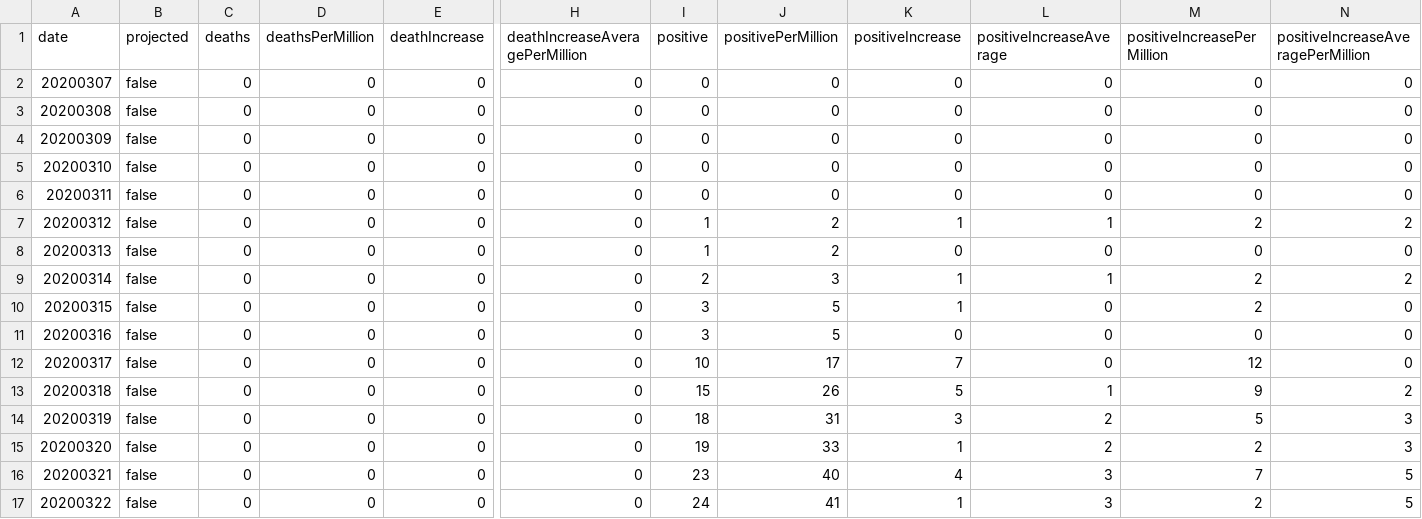
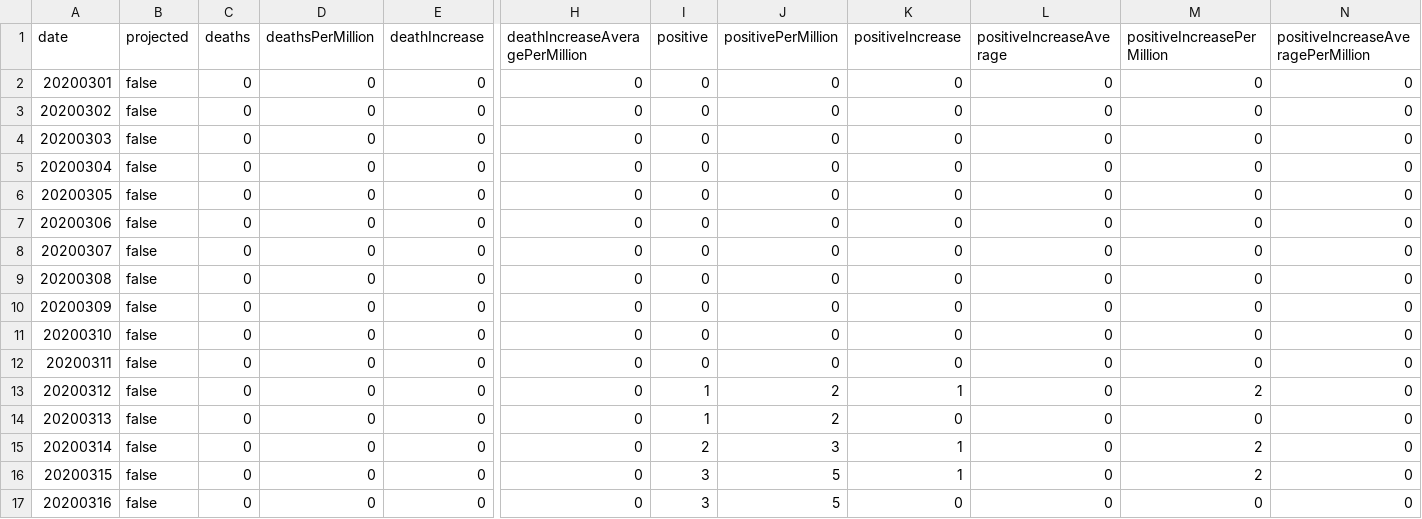
Before and after one commit to mgwalker/covid19-csv, a CSV file: docs/v1/WY.csv, drawn as a sheet; only a part is shown, gaps mark what is left out; the shorter side is filled out with more unchanged rows; addresses are those after the commit; rows hold the shown columns only; the diff names each change by its address in the sheet, - before the commit and + after, or states it on an @@ line.

Commit message:
regular update

```diff
--- a/docs/v1/WY.csv
+++ b/docs/v1/WY.csv
@@ column A (date) renumbered between rows 2 and 6 @@
+row 7: 20200306 | false | 0 | 0 | 0 | 0 | 0 | 0 | 0 | 0 | 0 | 0
+row 8: 20200307 | false | 0 | 0 | 0 | 0 | 0 | 0 | 0 | 0 | 0 | 0
+row 9: 20200308 | false | 0 | 0 | 0 | 0 | 0 | 0 | 0 | 0 | 0 | 0
+row 10: 20200309 | false | 0 | 0 | 0 | 0 | 0 | 0 | 0 | 0 | 0 | 0
+row 11: 20200310 | false | 0 | 0 | 0 | 0 | 0 | 0 | 0 | 0 | 0 | 0
+row 12: 20200311 | false | 0 | 0 | 0 | 0 | 0 | 0 | 0 | 0 | 0 | 0
-L13 (positiveIncreaseAverage): 1
+L13 (positiveIncreaseAverage): 0
-N13: 2
+N13: 0
-L15 (positiveIncreaseAverage): 1
+L15 (positiveIncreaseAverage): 0
-N15: 2
+N15: 0
```
